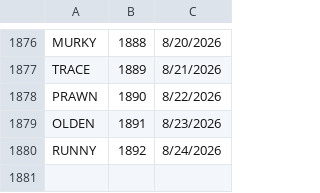
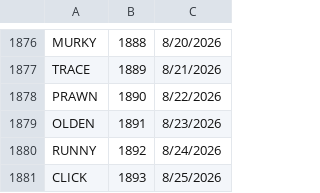
Before and after one commit to 8080Games/WordleMatch, a CSV file: wwwroot/historical-words.csv, drawn as a sheet; only a part is shown, gaps mark what is left out.

```diff
--- a/wwwroot/historical-words.csv
+++ b/wwwroot/historical-words.csv
@@ -1880 +1880,2 @@ OLDEN,1891,8/23/2026
 RUNNY,1892,8/24/2026
+CLICK,1893,8/25/2026
```
Also changed, not shown: wwwroot/historical_hints.csv, wwwroot/used-words.csv, 1 other file.
